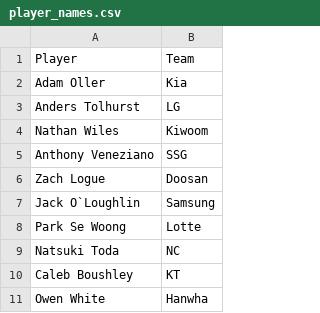
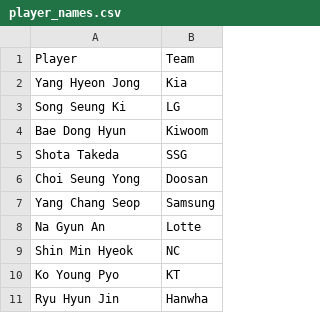
Before and after one commit to cgpropz/KBO, a CSV file: Pitchers-Data/player_names.csv, drawn as a sheet.

```diff
--- a/Pitchers-Data/player_names.csv
+++ b/Pitchers-Data/player_names.csv
@@ -1,11 +1,11 @@
 Player,Team
-Adam Oller,Kia
-Anders Tolhurst,LG
-Nathan Wiles,Kiwoom
-Anthony Veneziano,SSG
-Zach Logue,Doosan
-Jack O`Loughlin,Samsung
-Park Se Woong,Lotte
-Natsuki Toda,NC
-Caleb Boushley,KT
-Owen White,Hanwha
+Yang Hyeon Jong,Kia
+Song Seung Ki,LG
+Bae Dong Hyun,Kiwoom
+Shota Takeda,SSG
+Choi Seung Yong,Doosan
+Yang Chang Seop,Samsung
+Na Gyun An,Lotte
+Shin Min Hyeok,NC
+Ko Young Pyo,KT
+Ryu Hyun Jin,Hanwha
```
Also changed, not shown: KBO_daily_batting_stats_2026.csv, KBO_daily_pitching_stats.csv, 10 other files.
